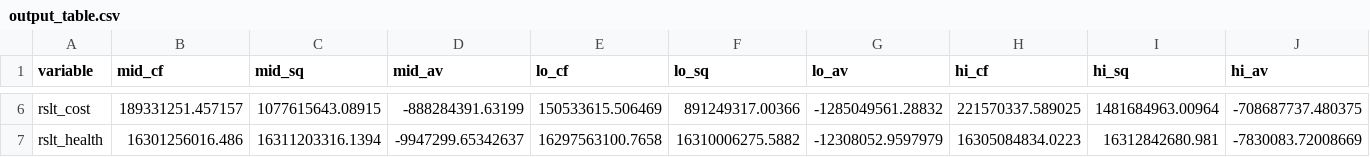
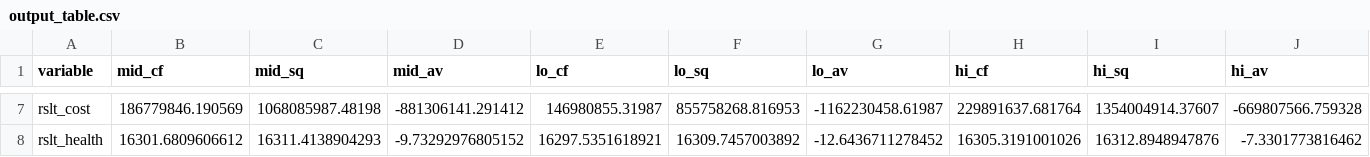
Before and after one commit to Debebe/Bbuff, a CSV file: outputs/output_table.csv, drawn as a sheet; only a part is shown, gaps mark what is left out; addresses are those after the commit; the diff covers the shown part only; the diff names each change by its address in the sheet, - before the commit and + after, or states it on an @@ line.

```diff
--- a/outputs/output_table.csv
+++ b/outputs/output_table.csv
-B7 (mid_cf): 189331251.457157
+B7 (mid_cf): 186779846.190569
-C7 (mid_sq): 1077615643.08915
+C7 (mid_sq): 1068085987.48198
-D7 (mid_av): -888284391.63199
+D7 (mid_av): -881306141.291412
-E7 (lo_cf): 150533615.506469
+E7 (lo_cf): 146980855.31987
-F7 (lo_sq): 891249317.00366
+F7 (lo_sq): 855758268.816953
-G7 (lo_av): -1285049561.28832
+G7 (lo_av): -1162230458.61987
-H7 (hi_cf): 221570337.589025
+H7 (hi_cf): 229891637.681764
-I7 (hi_sq): 1481684963.00964
+I7 (hi_sq): 1354004914.37607
-J7 (hi_av): -708687737.480375
+J7 (hi_av): -669807566.759328
-B8 (mid_cf): 16301256016.486
+B8 (mid_cf): 16301.6809606612
-C8 (mid_sq): 16311203316.1394
+C8 (mid_sq): 16311.4138904293
-D8 (mid_av): -9947299.65342637
+D8 (mid_av): -9.73292976805152
-E8 (lo_cf): 16297563100.7658
+E8 (lo_cf): 16297.5351618921
-F8 (lo_sq): 16310006275.5882
+F8 (lo_sq): 16309.7457003892
-G8 (lo_av): -12308052.9597979
+G8 (lo_av): -12.6436711278452
-H8 (hi_cf): 16305084834.0223
+H8 (hi_cf): 16305.3191001026
-I8 (hi_sq): 16312842680.981
+I8 (hi_sq): 16312.8948947876
-J8 (hi_av): -7830083.72008669
+J8 (hi_av): -7.3301773816462
```
Also changed, not shown: 1 added row and 150 edited cells elsewhere in this file, 2 other files.
